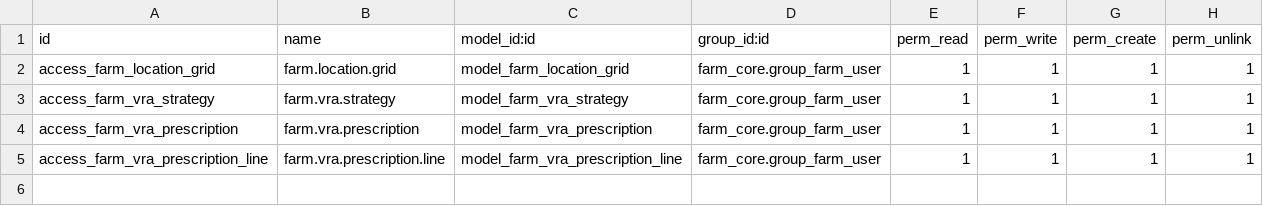
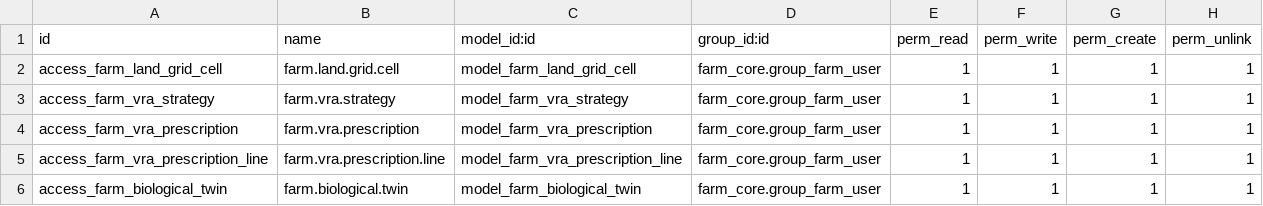
Before and after one commit to jeffery9/odoo-farm, a CSV file: farm_agri_science/security/ir.model.access.csv (was farm_precision_ag/security/ir.model.access.csv), drawn as a sheet.

Commit message:
feat: implement high-precision VRA engine and biological digital twin; remove redundant precision_ag module

```diff
--- a/farm_precision_ag/security/ir.model.access.csv
+++ b/farm_agri_science/security/ir.model.access.csv
@@ -1,3 +1,3 @@
 id,name,model_id:id,group_id:id,perm_read,perm_write,perm_create,perm_unlink
-access_farm_location_grid,farm.location.grid,model_farm_location_grid,farm_core.group_farm_user,1,1,1,1
+access_farm_land_grid_cell,farm.land.grid.cell,model_farm_land_grid_cell,farm_core.group_farm_user,1,1,1,1
 access_farm_vra_strategy,farm.vra.strategy,model_farm_vra_strategy,farm_core.group_farm_user,1,1,1,1
@@ -5 +5,2 @@ access_farm_vra_prescription,farm.vra.prescription,model_farm_vra_prescription,f
 access_farm_vra_prescription_line,farm.vra.prescription.line,model_farm_vra_prescription_line,farm_core.group_farm_user,1,1,1,1
+access_farm_biological_twin,farm.biological.twin,model_farm_biological_twin,farm_core.group_farm_user,1,1,1,1
```
Also changed, not shown: 17 other files.
